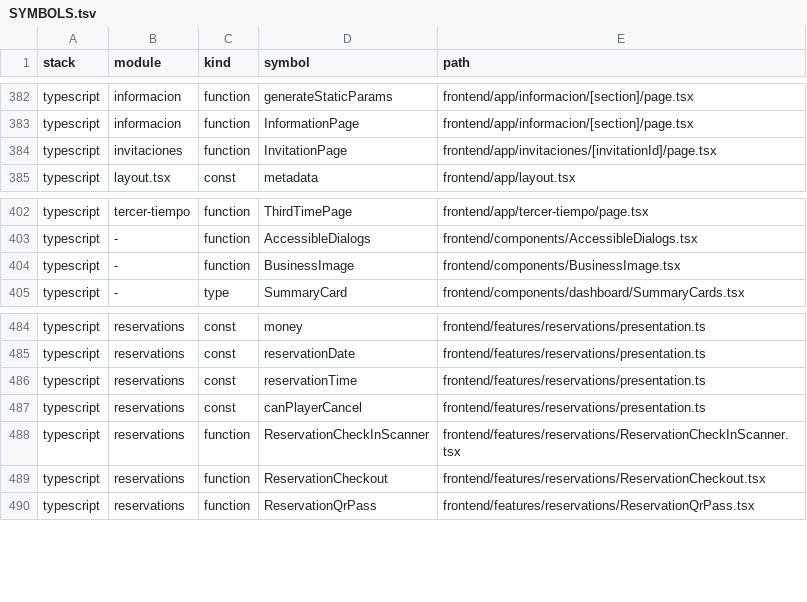
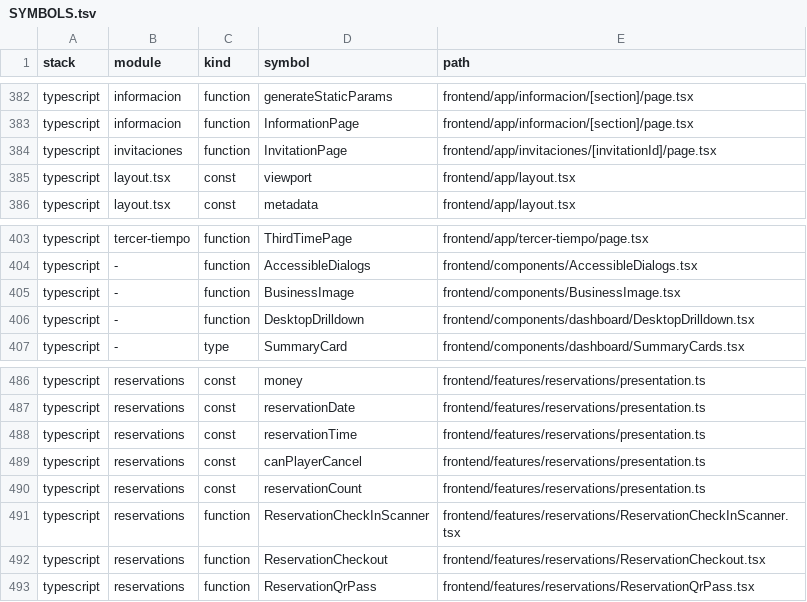
Before and after one commit to JesusMorales25/pulso-piura-platform, a TSV file: docs/code-index/SYMBOLS.tsv, drawn as a sheet; only a part is shown, gaps mark what is left out; the diff names each change by its address in the sheet, - before the commit and + after, or states it on an @@ line.

```diff
--- a/docs/code-index/SYMBOLS.tsv
+++ b/docs/code-index/SYMBOLS.tsv
+row 385: typescript | layout.tsx | const | viewport | frontend/app/layout.tsx
+row 406: typescript | - | function | DesktopDrilldown | frontend/components/dashboard/DesktopDrilldown.tsx
+row 490: typescript | reservations | const | reservationCount | frontend/features/reservations/presentation.ts
```
Also changed, not shown: docs/code-index/FILES.tsv, 31 other files.
